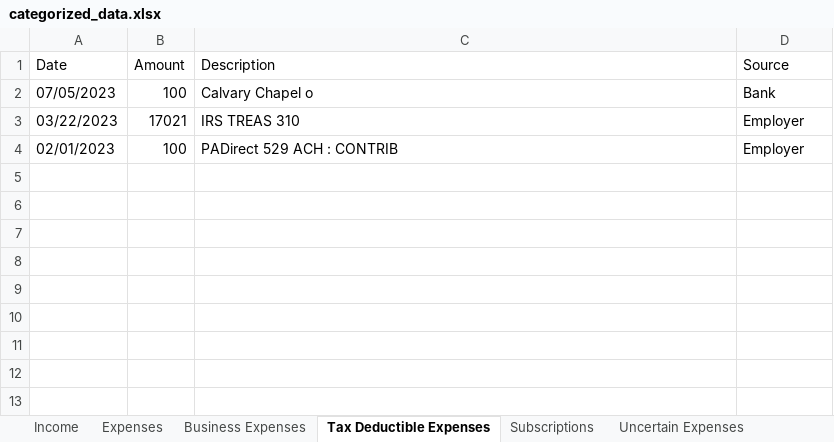
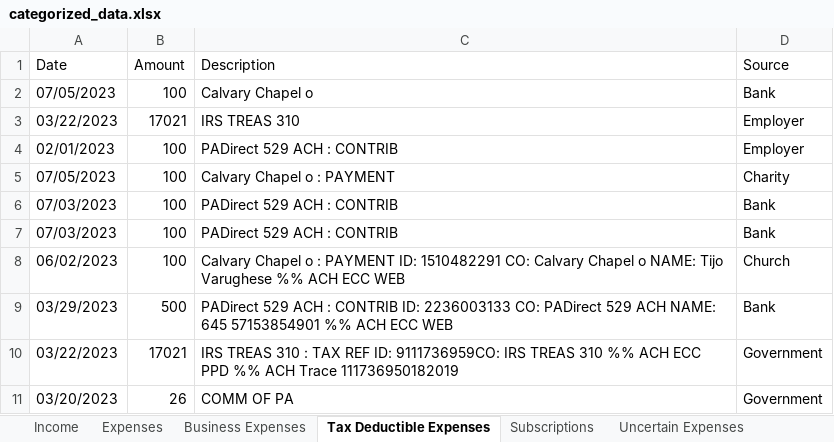
Before and after one commit to RohitSingh555/Booking_Manager, an Excel workbook: ollamaa/categorized_data.xlsx, sheet Tax Deductible Expenses, drawn as a sheet; values as stored, in another font and other column widths than the file's, no borders; the diff names each change by its address in the sheet, - before the commit and + after, or states it on an @@ line.

```diff
--- a/ollamaa/categorized_data.xlsx (sheet Tax Deductible Expenses)
+++ b/ollamaa/categorized_data.xlsx (sheet Tax Deductible Expenses)
+row 5: 07/05/2023 | 100 | Calvary Chapel o : PAYMENT | Charity
+row 6: 07/03/2023 | 100 | PADirect 529 ACH : CONTRIB | Bank
+row 7: 07/03/2023 | 100 | PADirect 529 ACH : CONTRIB | Bank
+row 8: 06/02/2023 | 100 | Calvary Chapel o : PAYMENT ID: 1510482291 CO: Calvary Chapel o NAME: Tijo Varughese %% ACH ECC WEB | Church
+row 9: 03/29/2023 | 500 | PADirect 529 ACH : CONTRIB ID: 2236003133 CO: PADirect 529 ACH NAME: 645 57153854901 %% ACH ECC WEB | Bank
+row 10: 03/22/2023 | 17021 | IRS TREAS 310 : TAX REF ID: 9111736959CO: IRS TREAS 310 %% ACH ECC PPD %% ACH Trace 111736950182019 | Government
+row 11: 03/20/2023 | 26 | COMM OF PA | Government
```
Also changed, not shown: sheet Expenses, sheet Business Expenses, sheet Income, sheet Weekly Budget, sheet Uncertain Expenses, sheet Subscriptions, 2 more sheets, processed_files/csv_extracted.xlsx, processed_files/pdf_output_data.xlsx, 8 other files.
